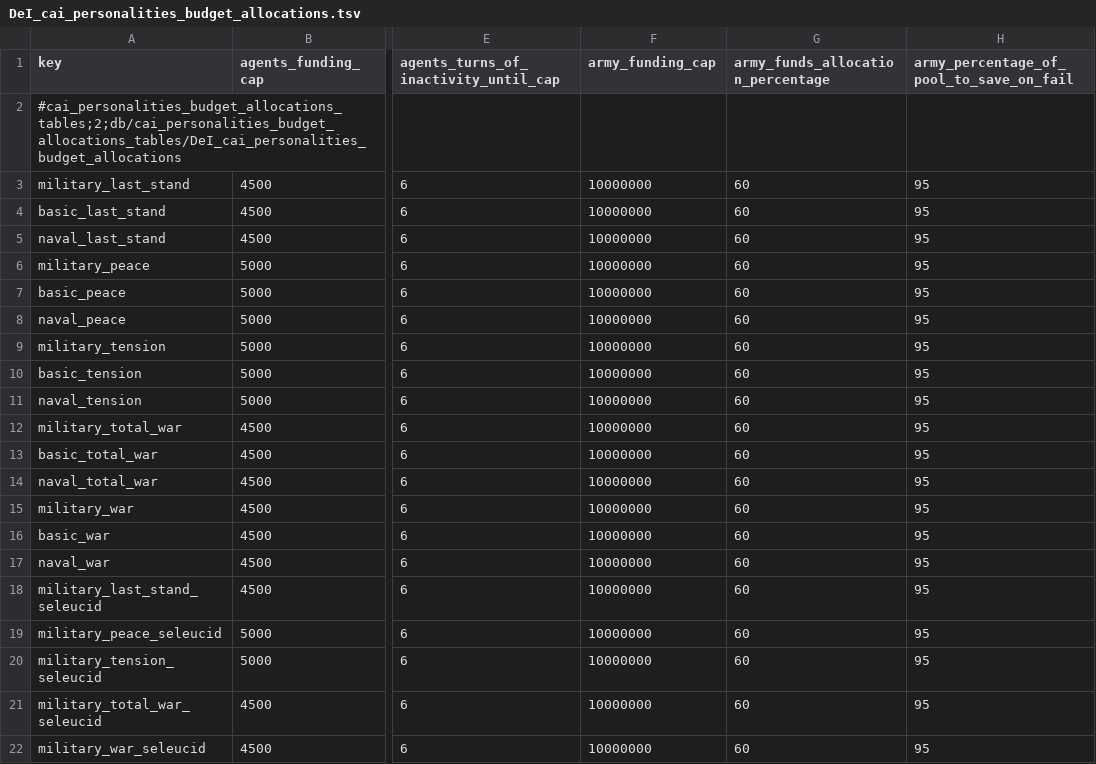
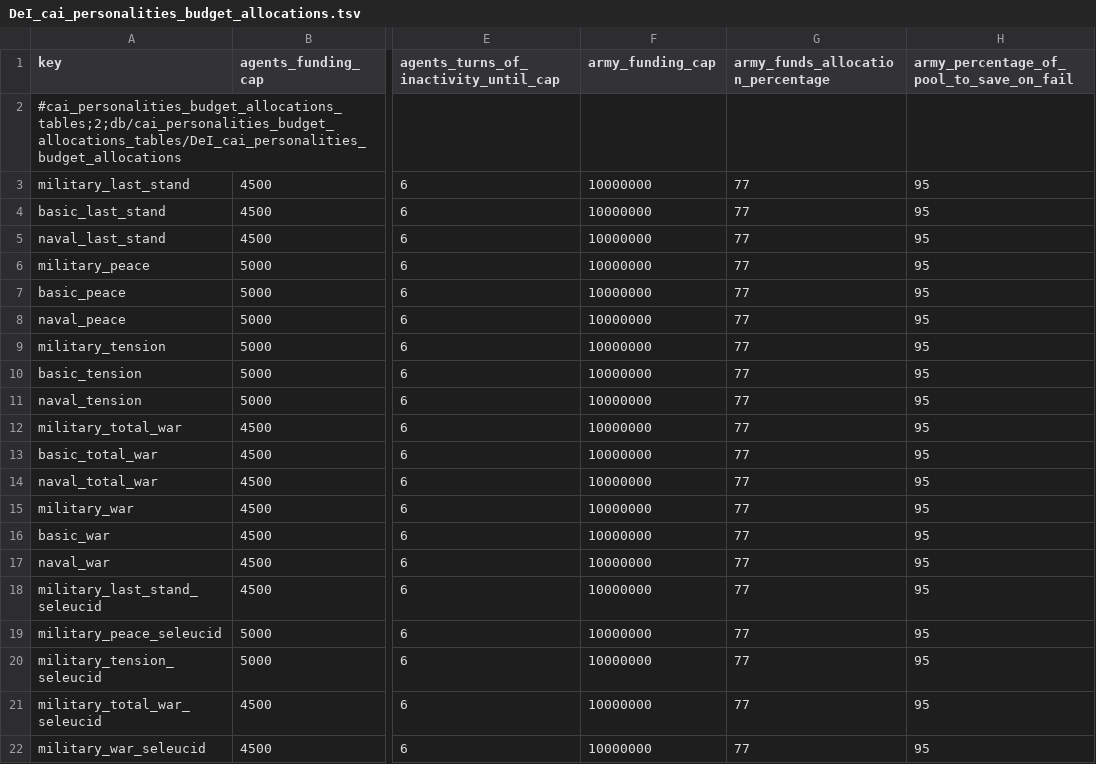
Before and after one commit to Destroyer13579/DEI-AI-USES-POP-DEV-GITHUB, a TSV file: current_PORT_version/Pre_release/db/cai_personalities_budget_allocations_tables/DeI_cai_personalities_budget_allocations.tsv, drawn as a sheet; only a part is shown, gaps mark what is left out; the diff names each change by its address in the sheet, - before the commit and + after, or states it on an @@ line.

```diff
--- a/current_PORT_version/Pre_release/db/cai_personalities_budget_allocations_tables/DeI_cai_personalities_budget_allocations.tsv
+++ b/current_PORT_version/Pre_release/db/cai_personalities_budget_allocations_tables/DeI_cai_personalities_budget_allocations.tsv
-G3:G22 (army_funds_allocation_percentage): 60
+G3:G22 (army_funds_allocation_percentage): 77
```
Also changed, not shown: current_PORT_version/Pre_release/db/cai_personalities_income_allocation_policies_tables/cai_personalities_income_allocation_policies.tsv, current_PORT_version/Pre_release/db/cai_task_management_system_task_generator_groups_generators_junctions_tables/DeI_cai_task_management_system_task_generator_groups_generators_junctions.tsv, 3 other files.
